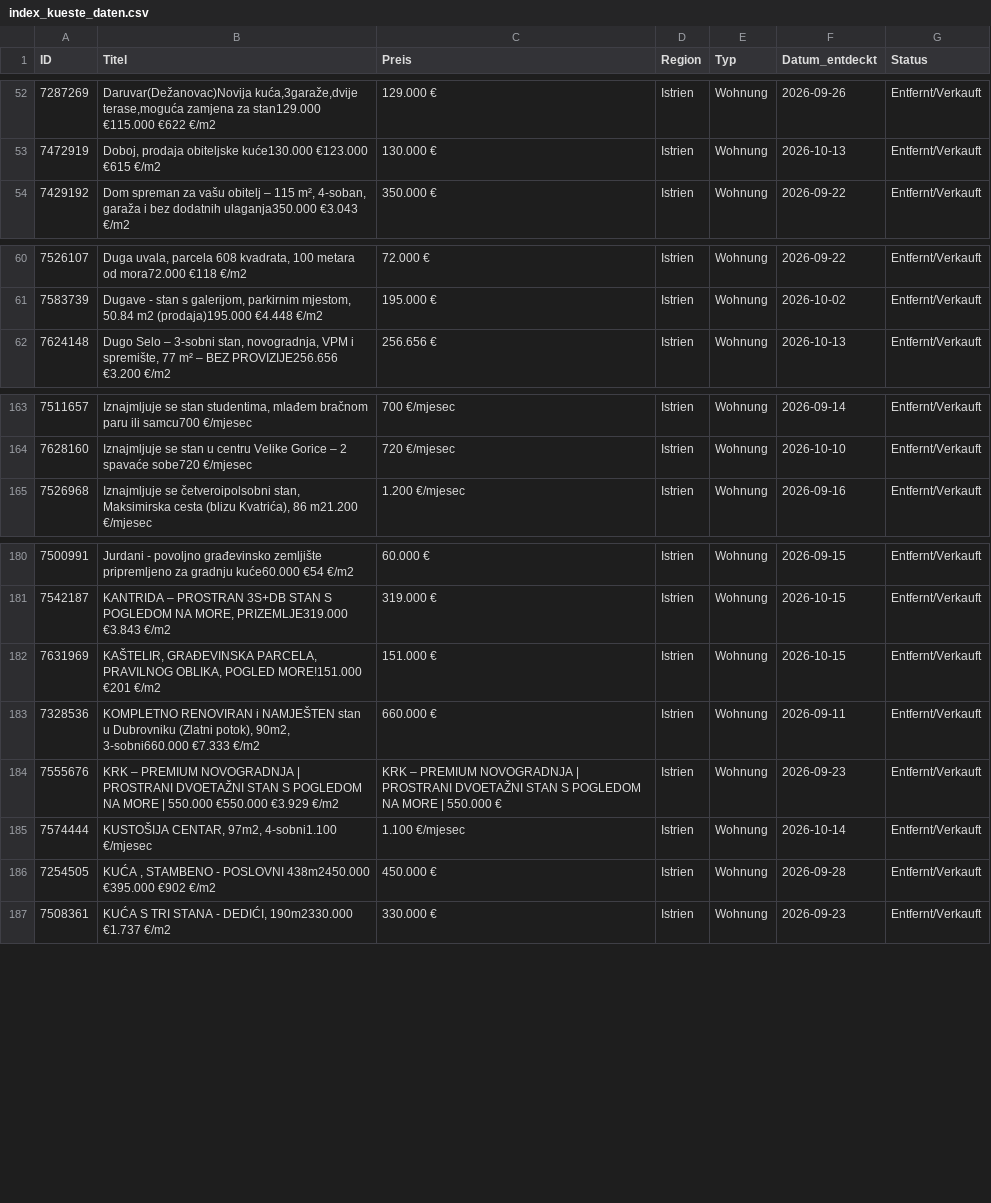
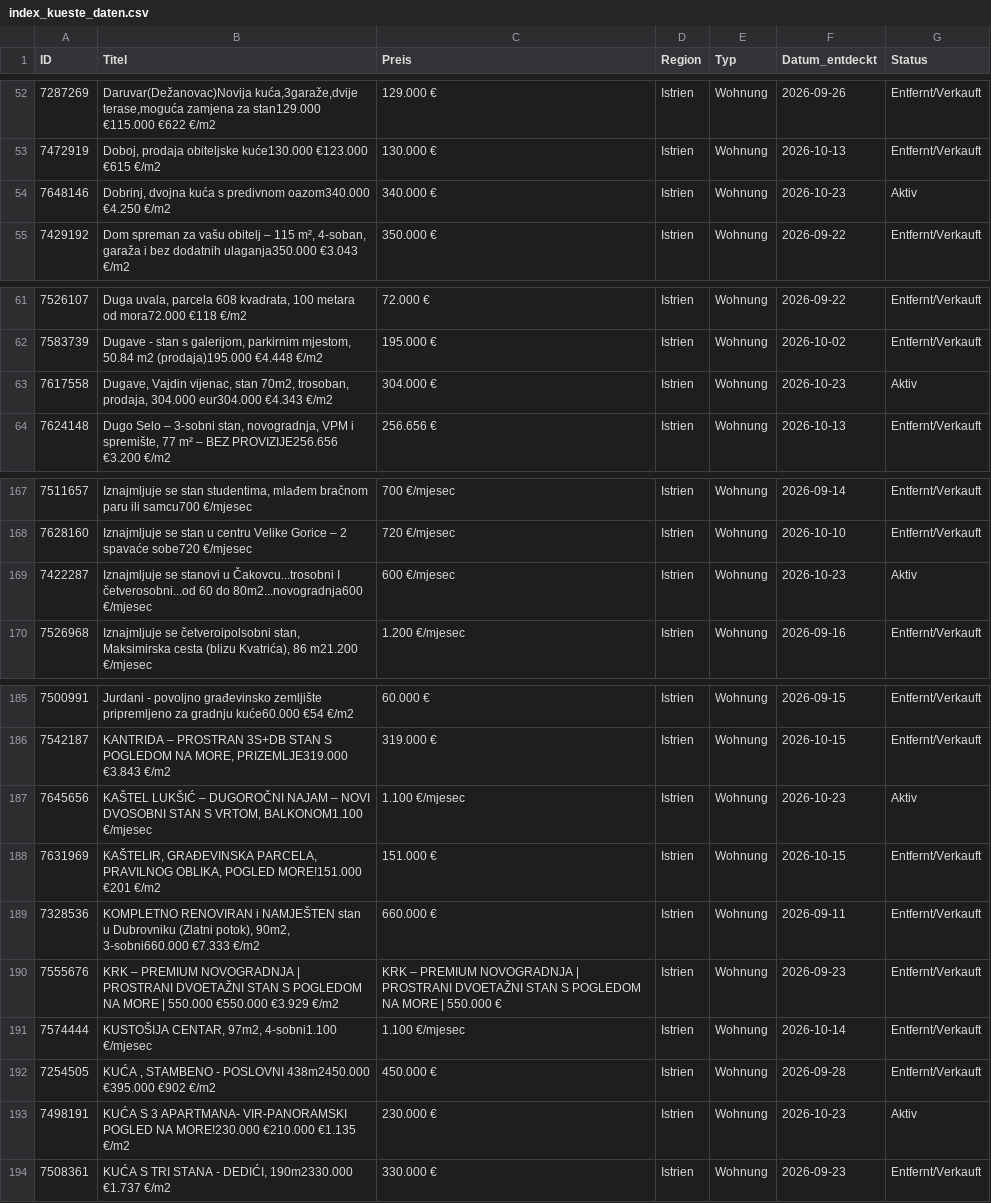
Before and after one commit to aveit1975/kroatien-immo-tracker, a CSV file: index_kueste_daten.csv, drawn as a sheet; only a part is shown, gaps mark what is left out; the diff covers the shown part only.

```diff
--- a/index_kueste_daten.csv
+++ b/index_kueste_daten.csv
@@ -53,2 +53,3 @@ ID,Titel,Preis,Region,Typ,Datum_entdeckt,Status
 7472919,"Doboj, prodaja obiteljske kuće130.000 €123.000 €615 €/m2",130.000 €,Istrien,Wohnung,2026-10-13,Entfernt/Verkauft
+7648146,"Dobrinj, dvojna kuća s predivnom oazom340.000 €4.250 €/m2",340.000 €,Istrien,Wohnung,2026-10-23,Aktiv
 7429192,"Dom spreman za vašu obitelj – 115 m², 4-soban, garaža i bez dodatnih ulaganja350.000 €3.043 €/m2",350.000 €,Istrien,Wohnung,2026-09-22,Entfernt/Verkauft
@@ -61,2 +62,3 @@ ID,Titel,Preis,Region,Typ,Datum_entdeckt,Status
 7583739,"Dugave - stan s galerijom, parkirnim mjestom, 50.84 m2 (prodaja)195.000 €4.448 €/m2",195.000 €,Istrien,Wohnung,2026-10-02,Entfernt/Verkauft
+7617558,"Dugave, Vajdin vijenac, stan  70m2, trosoban, prodaja, 304.000 eur304.000 €4.343 €/m2",304.000 €,Istrien,Wohnung,2026-10-23,Aktiv
 7624148,"Dugo Selo – 3-sobni stan, novogradnja, VPM i spremište, 77 m² – BEZ PROVIZIJE256.656 €3.200 €/m2",256.656 €,Istrien,Wohnung,2026-10-13,Entfernt/Verkauft
@@ -164,2 +168,3 @@ ID,Titel,Preis,Region,Typ,Datum_entdeckt,Status
 7628160,Iznajmljuje se stan u centru Velike Gorice – 2 spavaće sobe720 €/mjesec,720 €/mjesec,Istrien,Wohnung,2026-10-10,Entfernt/Verkauft
+7422287,Iznajmljuje se stanovi u Čakovcu...trosobni I četverosobni...od 60 do 80m2...novogradnja600 €/mjesec,600 €/mjesec,Istrien,Wohnung,2026-10-23,Aktiv
 7526968,"Iznajmljuje se četveroipolsobni stan, Maksimirska cesta (blizu Kvatrića), 86 m21.200 €/mjesec",1.200 €/mjesec,Istrien,Wohnung,2026-09-16,Entfernt/Verkauft
@@ -181,2 +186,3 @@ ID,Titel,Preis,Region,Typ,Datum_entdeckt,Status
 7542187,"KANTRIDA – PROSTRAN 3S+DB STAN S POGLEDOM NA MORE, PRIZEMLJE319.000 €3.843 €/m2",319.000 €,Istrien,Wohnung,2026-10-15,Entfernt/Verkauft
+7645656,"KAŠTEL LUKŠIĆ – DUGOROČNI NAJAM – NOVI DVOSOBNI STAN S VRTOM, BALKONOM1.100 €/mjesec",1.100 €/mjesec,Istrien,Wohnung,2026-10-23,Aktiv
 7631969,"KAŠTELIR, GRAĐEVINSKA PARCELA, PRAVILNOG  OBLIKA, POGLED MORE!151.000 €201 €/m2",151.000 €,Istrien,Wohnung,2026-10-15,Entfernt/Verkauft
@@ -186,2 +192,3 @@ ID,Titel,Preis,Region,Typ,Datum_entdeckt,Status
 7254505,"KUĆA , STAMBENO - POSLOVNI  438m2450.000 €395.000 €902 €/m2",450.000 €,Istrien,Wohnung,2026-09-28,Entfernt/Verkauft
+7498191,KUĆA S 3 APARTMANA- VIR-PANORAMSKI POGLED NA MORE!230.000 €210.000 €1.135 €/m2,230.000 €,Istrien,Wohnung,2026-10-23,Aktiv
 7508361,"KUĆA S TRI STANA - DEDIĆI, 190m2330.000 €1.737 €/m2",330.000 €,Istrien,Wohnung,2026-09-23,Entfernt/Verkauft
```
Also changed, not shown: 12 added rows and 15 edited cells elsewhere in this file.
